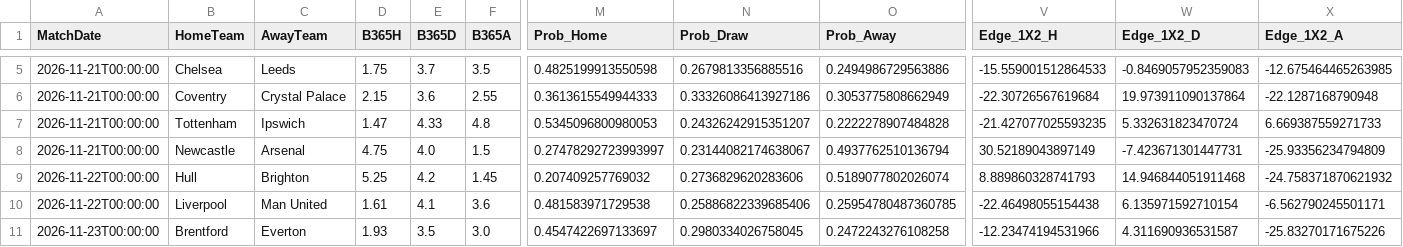
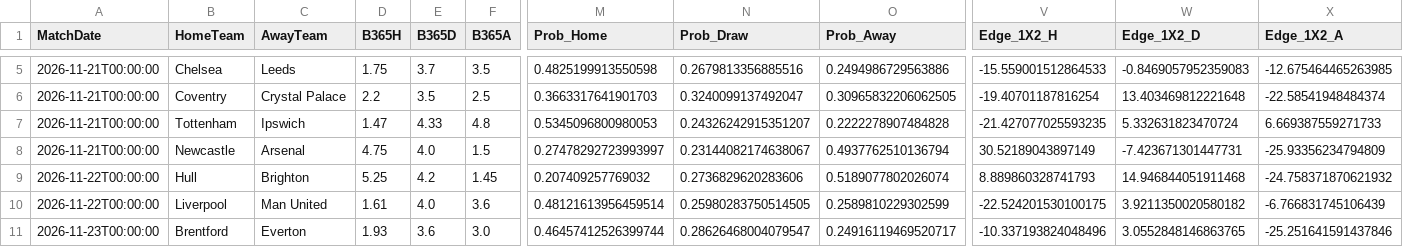
Before and after one commit to boukakos/palavoiBetPredictor, a CSV file: data/predictions/live_upcoming_predictions.csv, drawn as a sheet; only a part is shown, gaps mark what is left out; the diff covers the shown part only; the diff names each change by its address in the sheet, - before the commit and + after, or states it on an @@ line.

```diff
--- a/data/predictions/live_upcoming_predictions.csv
+++ b/data/predictions/live_upcoming_predictions.csv
-D6 (B365H): 2.15
+D6 (B365H): 2.2
-E6 (B365D): 3.6
+E6 (B365D): 3.5
-F6 (B365A): 2.55
+F6 (B365A): 2.5
-M6 (Prob_Home): 0.3613615549944333
+M6 (Prob_Home): 0.3663317641901703
-N6 (Prob_Draw): 0.33326086413927186
+N6 (Prob_Draw): 0.3240099137492047
-O6 (Prob_Away): 0.3053775808662949
+O6 (Prob_Away): 0.30965832206062505
-V6 (Edge_1X2_H): -22.30726567619684
+V6 (Edge_1X2_H): -19.40701187816254
-W6 (Edge_1X2_D): 19.973911090137864
+W6 (Edge_1X2_D): 13.403469812221648
-X6 (Edge_1X2_A): -22.1287168790948
+X6 (Edge_1X2_A): -22.58541948484374
-E10 (B365D): 4.1
+E10 (B365D): 4.0
-M10 (Prob_Home): 0.481583971729538
+M10 (Prob_Home): 0.48121613956459514
-N10 (Prob_Draw): 0.25886822339685406
+N10 (Prob_Draw): 0.25980283750514505
-O10 (Prob_Away): 0.25954780487360785
+O10 (Prob_Away): 0.2589810229302599
-V10 (Edge_1X2_H): -22.46498055154438
+V10 (Edge_1X2_H): -22.524201530100175
-W10 (Edge_1X2_D): 6.135971592710154
+W10 (Edge_1X2_D): 3.9211350020580182
-X10 (Edge_1X2_A): -6.562790245501171
+X10 (Edge_1X2_A): -6.766831745106439
-E11 (B365D): 3.5
+E11 (B365D): 3.6
-M11 (Prob_Home): 0.4547422697133697
+M11 (Prob_Home): 0.46457412526399744
-N11 (Prob_Draw): 0.2980334026758045
+N11 (Prob_Draw): 0.28626468004079547
-O11 (Prob_Away): 0.2472243276108258
+O11 (Prob_Away): 0.24916119469520717
-V11 (Edge_1X2_H): -12.23474194531966
+V11 (Edge_1X2_H): -10.337193824048496
-W11 (Edge_1X2_D): 4.311690936531587
+W11 (Edge_1X2_D): 3.0552848146863765
-X11 (Edge_1X2_A): -25.83270171675226
+X11 (Edge_1X2_A): -25.251641591437846
```
Also changed, not shown: 28 edited cells elsewhere in this file, data/upcoming_fixtures.csv, 1 other file.
